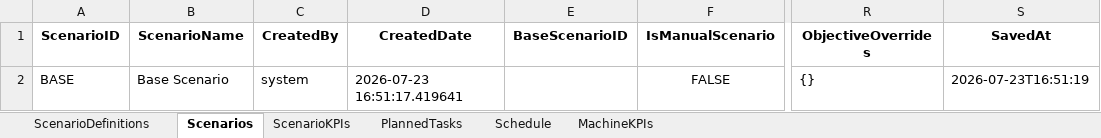
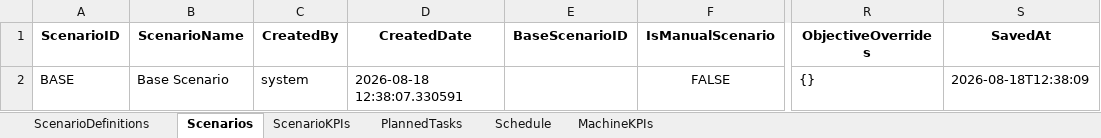
Before and after one commit to abha19k/scheduler, an Excel workbook: backend/storage/planwise_scenario_store.xlsx, sheet Scenarios, drawn as a sheet; only a part is shown, gaps mark what is left out; values as stored, in another font and other column widths than the file's, no borders; the diff names each change by its address in the sheet, - before the commit and + after, or states it on an @@ line.

```diff
--- a/backend/storage/planwise_scenario_store.xlsx (sheet Scenarios)
+++ b/backend/storage/planwise_scenario_store.xlsx (sheet Scenarios)
-D2 (CreatedDate): 2026-07-23 16:51:17.419641
+D2 (CreatedDate): 2026-08-18 12:38:07.330591
-S2 (SavedAt): 2026-07-23T16:51:19
+S2 (SavedAt): 2026-08-18T12:38:09
```
Also changed, not shown: sheet Schedule, sheet PlannedTasks, sheet MachineKPIs, sheet ScenarioKPIs, backend/output/base_ga_aps_solution.xlsx, 29 other files.
